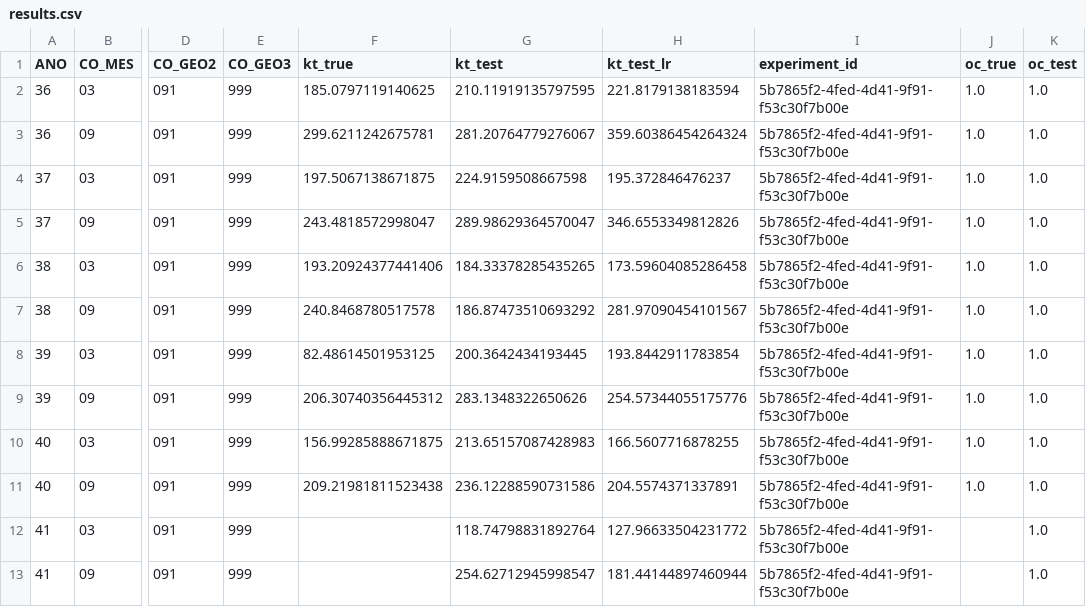
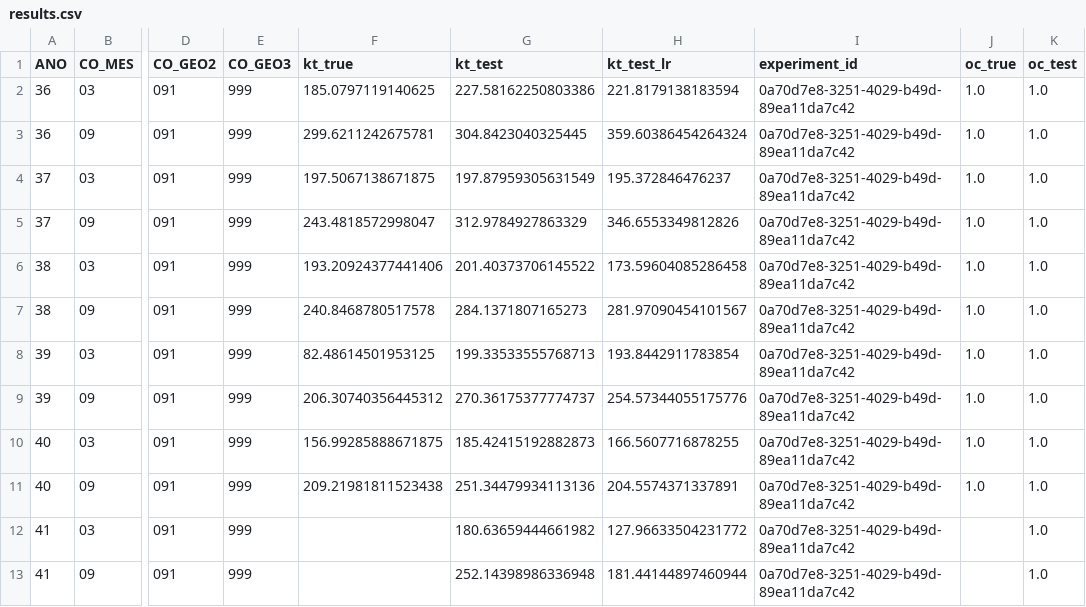
Before and after one commit to QuantImportBrazil/cplx_port_pr_paises_fora_do_golfo_persico_np_nk_pk_ficut3_feateng1_fi_cut_reduc0.001_fev_26, a CSV file: results.csv, drawn as a sheet; only a part is shown, gaps mark what is left out; the diff names each change by its address in the sheet, - before the commit and + after, or states it on an @@ line.

```diff
--- a/results.csv
+++ b/results.csv
-G2 (kt_test): 210.11919135797595
+G2 (kt_test): 227.58162250803386
-I2:I13 (experiment_id): 5b7865f2-4fed-4d41-9f91-f53c30f7b00e
+I2:I13 (experiment_id): 0a70d7e8-3251-4029-b49d-89ea11da7c42
-G3 (kt_test): 281.20764779276067
+G3 (kt_test): 304.8423040325445
-G4 (kt_test): 224.9159508667598
+G4 (kt_test): 197.87959305631549
-G5 (kt_test): 289.98629364570047
+G5 (kt_test): 312.9784927863329
-G6 (kt_test): 184.33378285435265
+G6 (kt_test): 201.40373706145522
-G7 (kt_test): 186.87473510693292
+G7 (kt_test): 284.1371807165273
-G8 (kt_test): 200.3642434193445
+G8 (kt_test): 199.33533555768713
-G9 (kt_test): 283.1348322650626
+G9 (kt_test): 270.36175377774737
-G10 (kt_test): 213.65157087428983
+G10 (kt_test): 185.42415192882873
-G11 (kt_test): 236.12288590731586
+G11 (kt_test): 251.34479934113136
-G12 (kt_test): 118.74798831892764
+G12 (kt_test): 180.63659444661982
-G13 (kt_test): 254.62712945998547
+G13 (kt_test): 252.14398986336948
```
Also changed, not shown: df_experimentos.csv, fi.csv, 5 other files.
